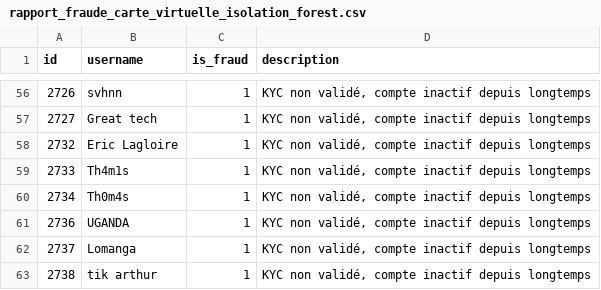
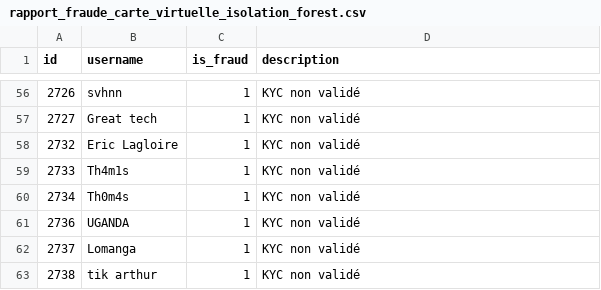
Before and after one commit to Hormele/Monprojet, a CSV file: features/rapport_fraude_carte_virtuelle_isolation_forest.csv, drawn as a sheet; only a part is shown, gaps mark what is left out; the diff covers the shown part only.

```diff
--- a/features/rapport_fraude_carte_virtuelle_isolation_forest.csv
+++ b/features/rapport_fraude_carte_virtuelle_isolation_forest.csv
@@ -56,8 +56,8 @@ id,username,is_fraud,description
-2726,svhnn,1,"KYC non validé, compte inactif depuis longtemps"
-2727,Great tech,1,"KYC non validé, compte inactif depuis longtemps"
-2732,Eric Lagloire ,1,"KYC non validé, compte inactif depuis longtemps"
-2733,Th4m1s,1,"KYC non validé, compte inactif depuis longtemps"
-2734,Th0m4s,1,"KYC non validé, compte inactif depuis longtemps"
-2736,UGANDA,1,"KYC non validé, compte inactif depuis longtemps"
-2737,Lomanga,1,"KYC non validé, compte inactif depuis longtemps"
-2738,tik arthur ,1,"KYC non validé, compte inactif depuis longtemps"
+2726,svhnn,1,KYC non validé
+2727,Great tech,1,KYC non validé
+2732,Eric Lagloire ,1,KYC non validé
+2733,Th4m1s,1,KYC non validé
+2734,Th0m4s,1,KYC non validé
+2736,UGANDA,1,KYC non validé
+2737,Lomanga,1,KYC non validé
+2738,tik arthur ,1,KYC non validé
```
Also changed, not shown: 54 edited cells elsewhere in this file, 7 other files.
